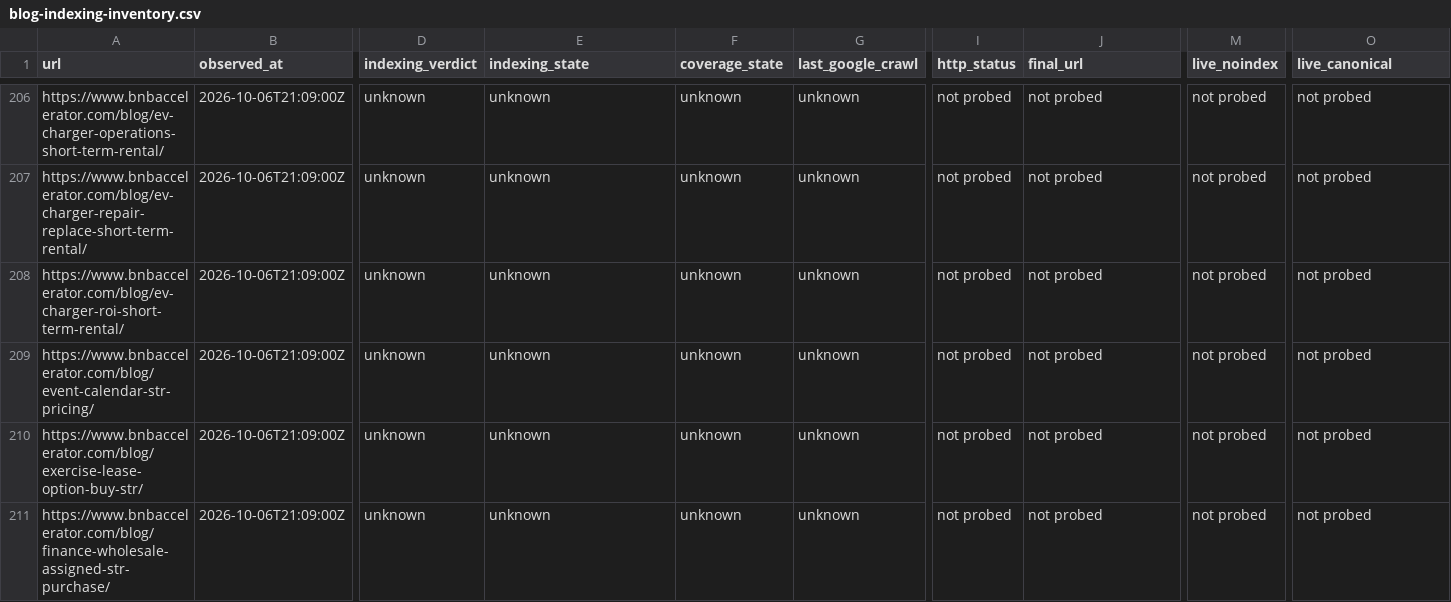
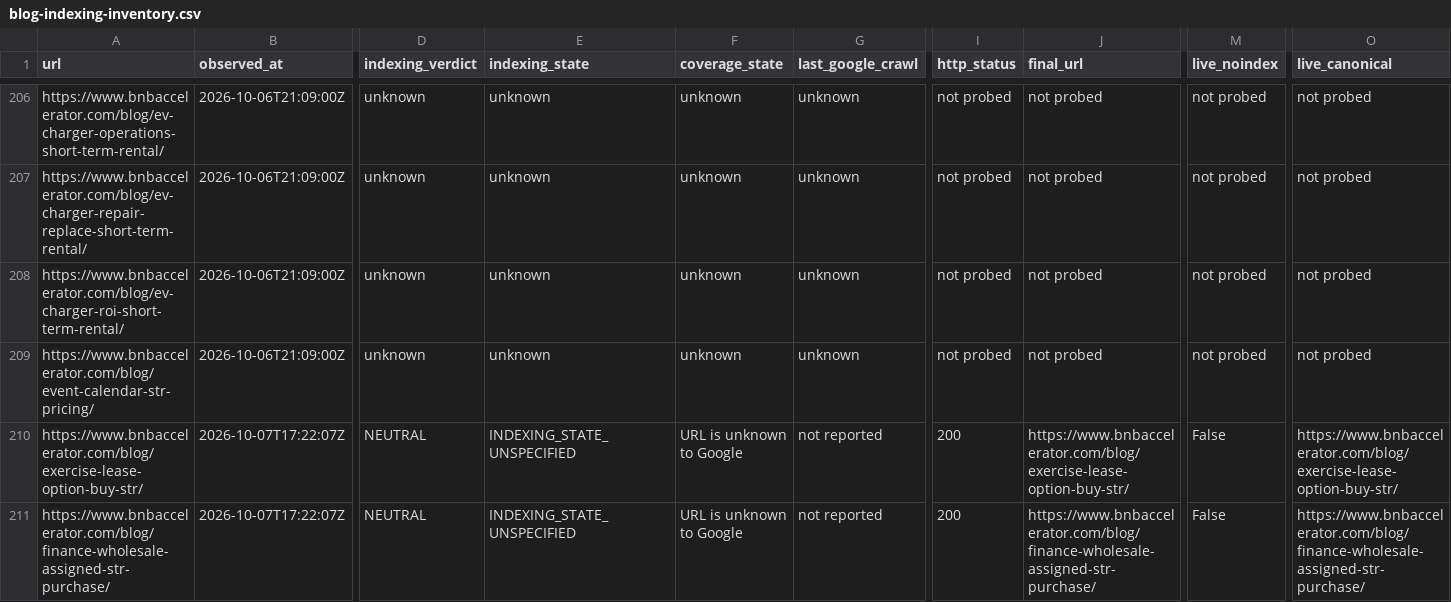
Before and after one commit to drconnorrobertson/bnb-accelerator-site, a CSV file: _gen/blog-indexing-inventory.csv, drawn as a sheet; only a part is shown, gaps mark what is left out; the diff covers the shown part only; the diff names each change by its address in the sheet, - before the commit and + after, or states it on an @@ line.

Commit message:
Record ten first buyer-page indexing observations

```diff
--- a/_gen/blog-indexing-inventory.csv
+++ b/_gen/blog-indexing-inventory.csv
-B210:B211 (observed_at): 2026-10-06T21:09:00Z
+B210:B211 (observed_at): 2026-10-07T17:22:07Z
-D210:D211 (indexing_verdict): unknown
+D210:D211 (indexing_verdict): NEUTRAL
-E210:E211 (indexing_state): unknown
+E210:E211 (indexing_state): INDEXING_STATE_UNSPECIFIED
-F210:F211 (coverage_state): unknown
+F210:F211 (coverage_state): URL is unknown to Google
-G210:G211 (last_google_crawl): unknown
+G210:G211 (last_google_crawl): not reported
-I210:I211 (http_status): not probed
+I210:I211 (http_status): 200
-J210 (final_url): not probed
+J210 (final_url): https://www.bnbaccelerator.com/blog/exercise-lease-option-buy-str/
-M210:M211 (live_noindex): not probed
+M210:M211 (live_noindex): False
-O210 (live_canonical): not probed
+O210 (live_canonical): https://www.bnbaccelerator.com/blog/exercise-lease-option-buy-str/
-J211 (final_url): not probed
+J211 (final_url): https://www.bnbaccelerator.com/blog/finance-wholesale-assigned-str-purchase/
-O211 (live_canonical): not probed
+O211 (live_canonical): https://www.bnbaccelerator.com/blog/finance-wholesale-assigned-str-purchase/
```
Also changed, not shown: 94 edited cells elsewhere in this file, 3 other files.
